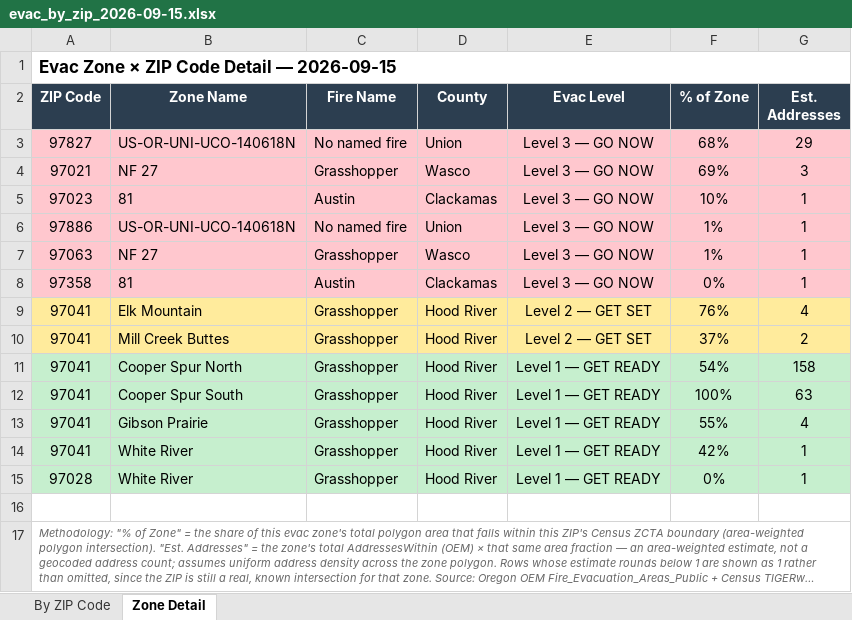
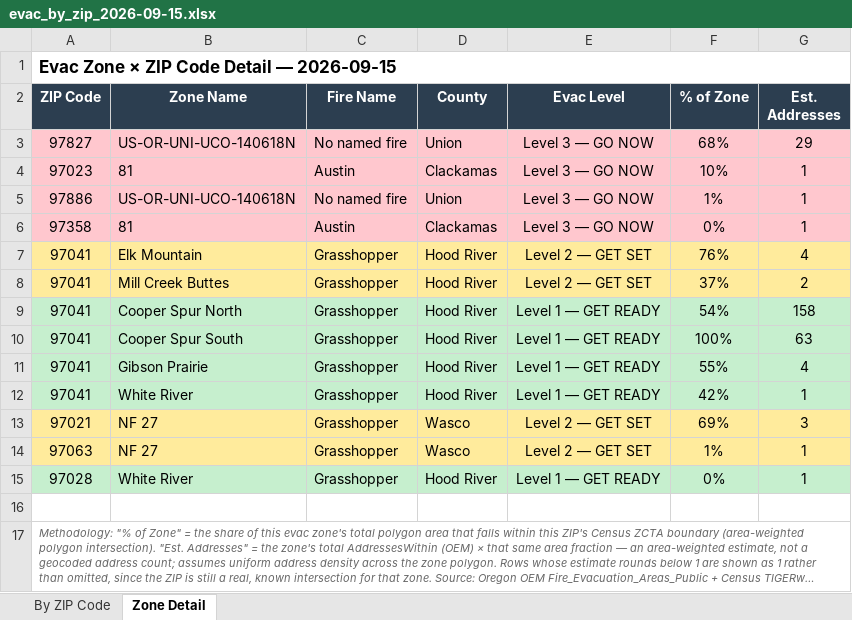
Before and after one commit to mramage1207-ux/oregon-wildfire-reports, an Excel workbook: evac_by_zip/evac_by_zip_2026-09-15.xlsx, sheet Zone Detail, drawn as a sheet; long unchanged cells end in …; values as stored, in another font and other column widths than the file's, no borders; removed rows and columns are numbered as before the commit, all else as after; the diff names each change by its address in the sheet, - before the commit and + after, or states it on an @@ line.

```diff
--- a/evac_by_zip/evac_by_zip_2026-09-15.xlsx (sheet Zone Detail)
+++ b/evac_by_zip/evac_by_zip_2026-09-15.xlsx (sheet Zone Detail)
-row 4: 97021 | NF 27 | Grasshopper | Wasco | Level 3 — GO NOW | 69% | 3
-row 7: 97063 | NF 27 | Grasshopper | Wasco | Level 3 — GO NOW | 1% | 1
+row 13: 97021 | NF 27 | Grasshopper | Wasco | Level 2 — GET SET | 69% | 3
+row 14: 97063 | NF 27 | Grasshopper | Wasco | Level 2 — GET SET | 1% | 1
```
Also changed, not shown: sheet By ZIP Code, 12 other files.
